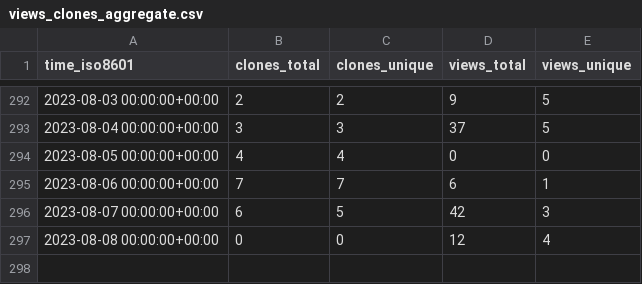
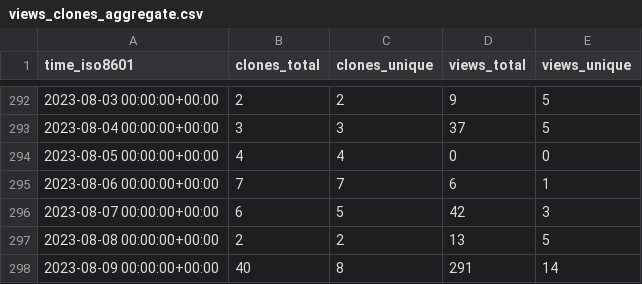
Before and after one commit to miroapp/api-clients, a CSV file: miroapp/api-clients/ghrs-data/views_clones_aggregate.csv, drawn as a sheet; only a part is shown, gaps mark what is left out.

```diff
--- a/miroapp/api-clients/ghrs-data/views_clones_aggregate.csv
+++ b/miroapp/api-clients/ghrs-data/views_clones_aggregate.csv
@@ -296,2 +296,3 @@ time_iso8601,clones_total,clones_unique,views_total,views_unique
 2023-08-07 00:00:00+00:00,6,5,42,3
-2023-08-08 00:00:00+00:00,0,0,12,4
+2023-08-08 00:00:00+00:00,2,2,13,5
+2023-08-09 00:00:00+00:00,40,8,291,14
```
Also changed, not shown: 1 other file.
